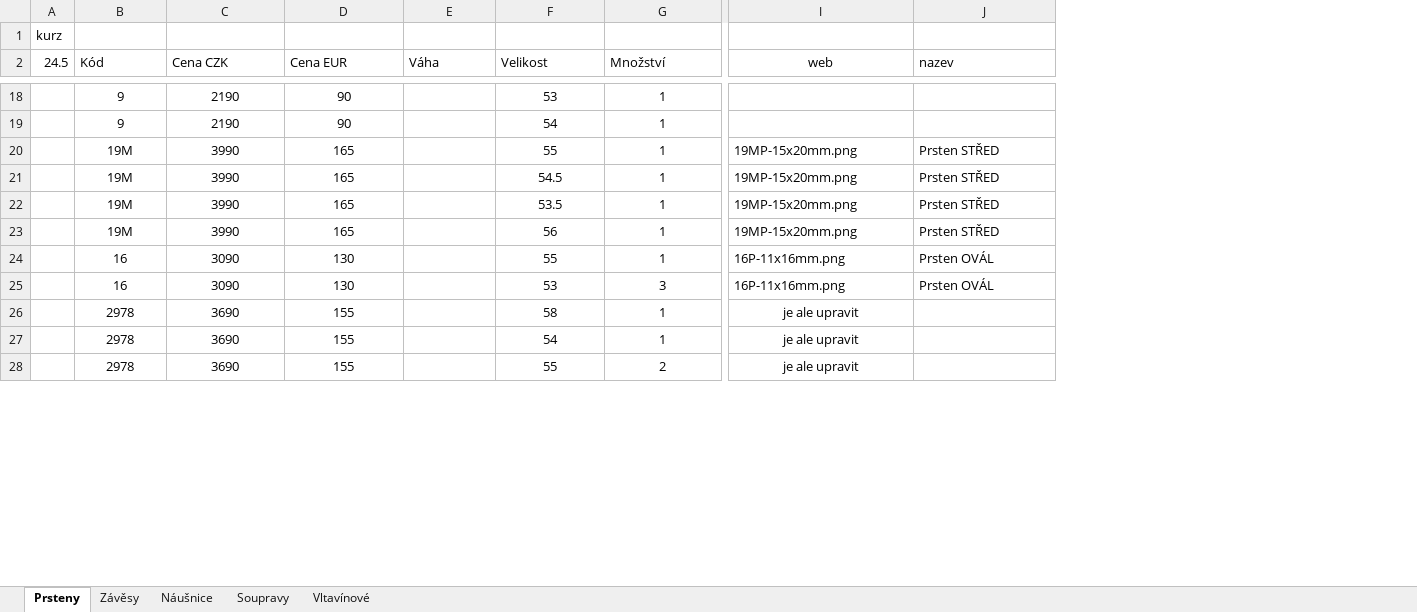
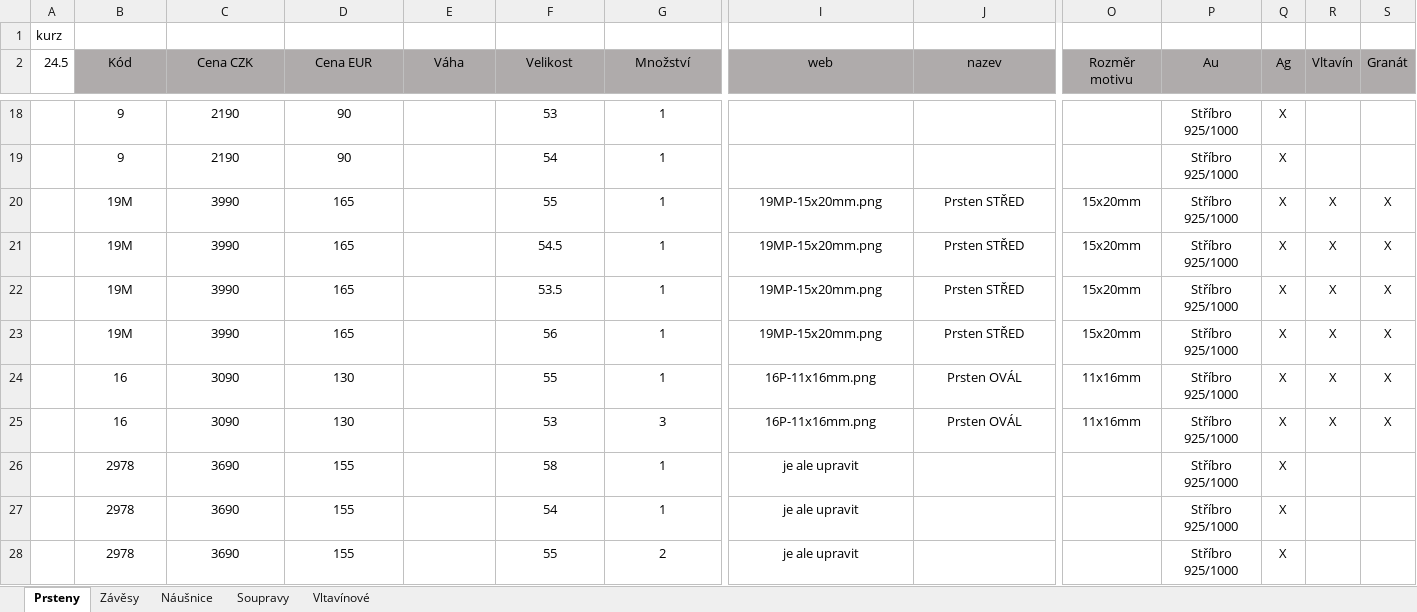
Before and after one commit to jirajanku-oss/mujweb, an Excel workbook: seznam.xlsx, sheet Prsteny, drawn as a sheet; only a part is shown, gaps mark what is left out; values as stored, in another font and other column widths than the file's, no borders; the diff covers the shown part only; the diff names each change by its address in the sheet, - before the commit and + after, or states it on an @@ line.

```diff
--- a/seznam.xlsx (sheet Prsteny)
+++ b/seznam.xlsx (sheet Prsteny)
+column O (Rozměr motivu), rows 20-25: 15x20mm | 15x20mm | 15x20mm | 15x20mm | 11x16mm | 11x16mm
+column P (Au), rows 18-28: all Stříbro 925/1000
+column Q (Ag), rows 18-28: all X
+column R (Vltavín), rows 20-25: all X
+column S (Granát), rows 20-25: all X
-B2:G2 alignment: left
+B2:G2 alignment: center
-B2:J2 fill: none
+B2:J2 fill: #AFABAB
-J2 alignment: left
+J2 alignment: center
-I20:J25 alignment: left
+I20:J25 alignment: center
```
Also changed, not shown: 4 added rows, 4 removed rows, 21 edited cells and cell formats elsewhere in this sheet, sheet Náušnice, sheet Vltavínové, sheet Soupravy, sheet Závěsy, 3 other files.
